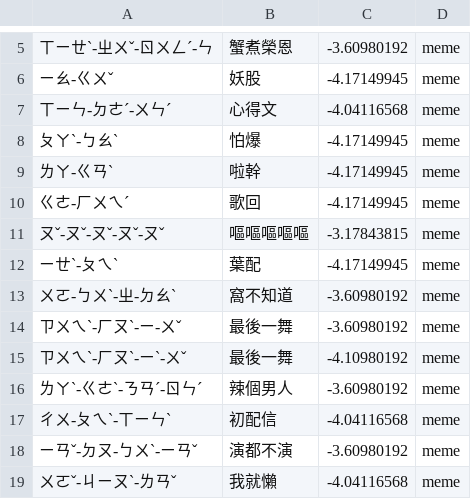
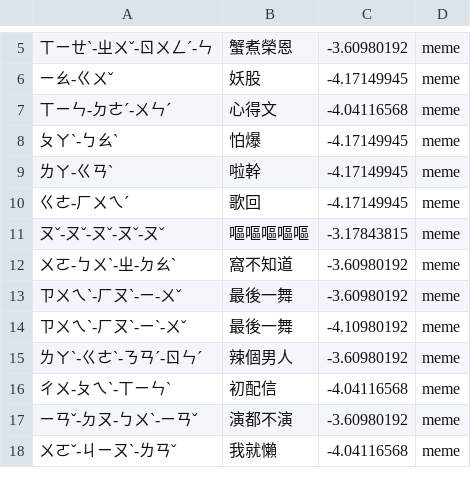
Before and after one commit to Nanako0129/shanjie, a TSV file: data/packs/meme-add.tsv, drawn as a sheet; only a part is shown, gaps mark what is left out; the diff names each change by its address in the sheet, - before the commit and + after, or states it on an @@ line.

```diff
--- a/data/packs/meme-add.tsv
+++ b/data/packs/meme-add.tsv
-row 12: ㄧㄝˋ-ㄆㄟˋ | 葉配 | -4.17149945 | meme
```
Also changed, not shown: data/packs/meme-collisions.tsv, data/packs/meme-sources.tsv, 3 other files.
